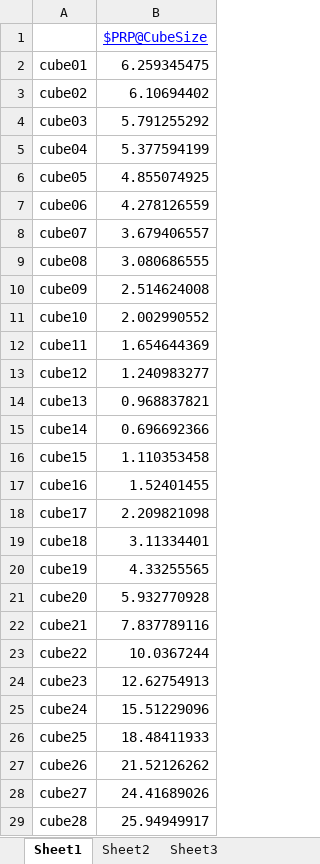
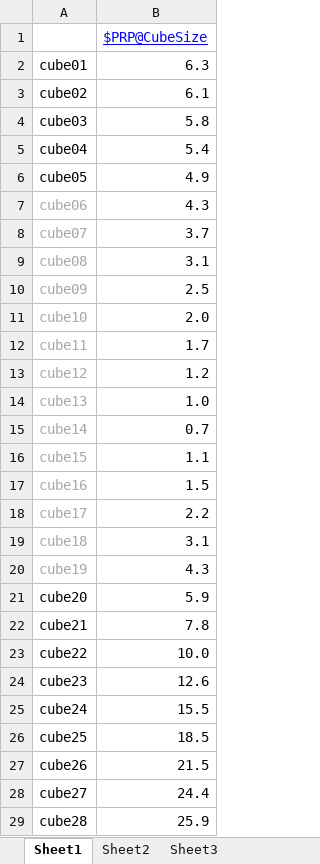
Before and after one commit to ArdentHeavyIndustries/syzygryd-cad, an Excel workbook: cad/Solidworks Assemblies/cubes/cube_sizes.xlsx, sheet Sheet1, drawn as a sheet; only a part is shown; values as stored, in another font and other column widths than the file's, no borders; the diff covers the shown part only; the diff names each change by its address in the sheet, - before the commit and + after, or states it on an @@ line.

```diff
--- a/cad/Solidworks Assemblies/cubes/cube_sizes.xlsx (sheet Sheet1)
+++ b/cad/Solidworks Assemblies/cubes/cube_sizes.xlsx (sheet Sheet1)
-B2: 6.259345475
+B2: 6.3
-B3: 6.10694402
+B3: 6.1
-B4: 5.791255292
+B4: 5.8
-B5: 5.377594199
+B5: 5.4
-B6: 4.855074925
+B6: 4.9
-A7:A20 text colour: black
+A7:A20 text colour: #A6A6A6
-B7: 4.278126559
+B7: 4.3
-B8: 3.679406557
+B8: 3.7
-B9: 3.080686555
+B9: 3.1
-B10: 2.514624008
+B10: 2.5
-B11: 2.002990552
+B11: 2.0
-B12: 1.654644369
+B12: 1.7
-B13: 1.240983277
+B13: 1.2
-B14: 0.968837821
+B14: 1.0
-B15: 0.696692366
+B15: 0.7
-B16: 1.110353458
+B16: 1.1
-B17: 1.52401455
+B17: 1.5
-B18: 2.209821098
+B18: 2.2
-B19: 3.11334401
+B19: 3.1
-B20: 4.33255565
+B20: 4.3
-B21: 5.932770928
+B21: 5.9
-B22: 7.837789116
+B22: 7.8
-B23: 10.0367244
+B23: 10.0
-B24: 12.62754913
+B24: 12.6
-B25: 15.51229096
+B25: 15.5
-B26: 18.48411933
+B26: 18.5
-B27: 21.52126262
+B27: 21.5
-B28: 24.41689026
+B28: 24.4
-B29: 25.94949917
+B29: 25.9
```
Also changed, not shown: 8 edited cells elsewhere in this sheet, 2 other files.
